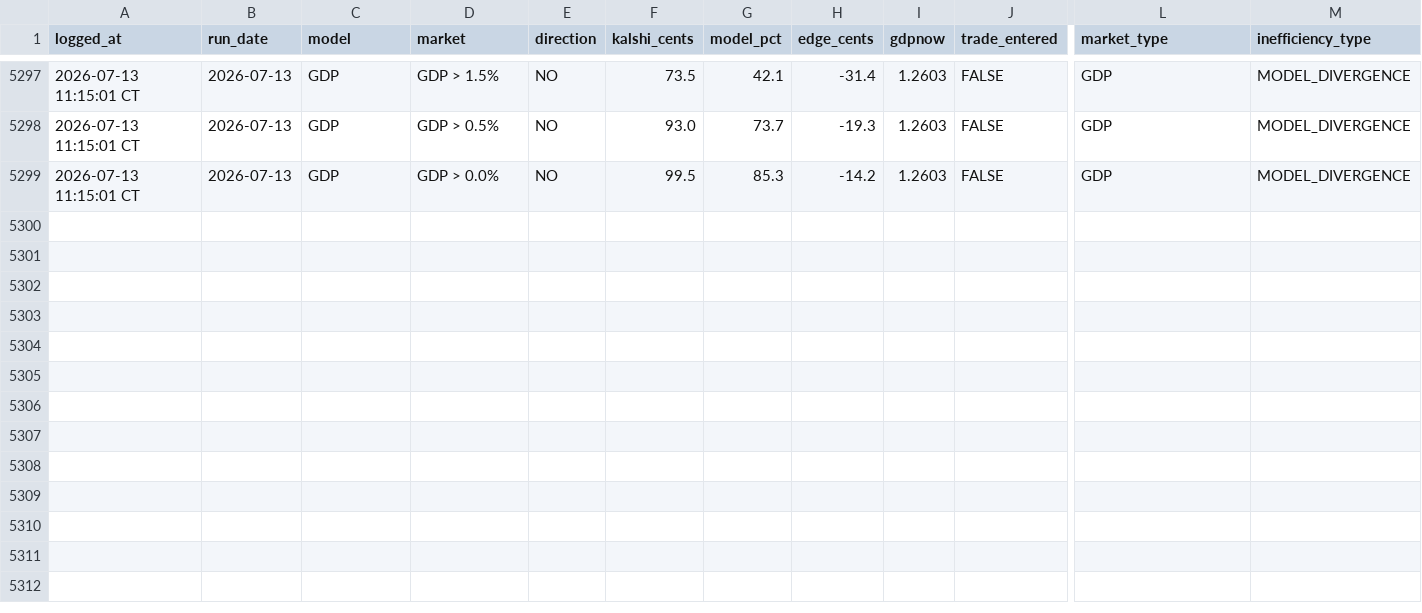
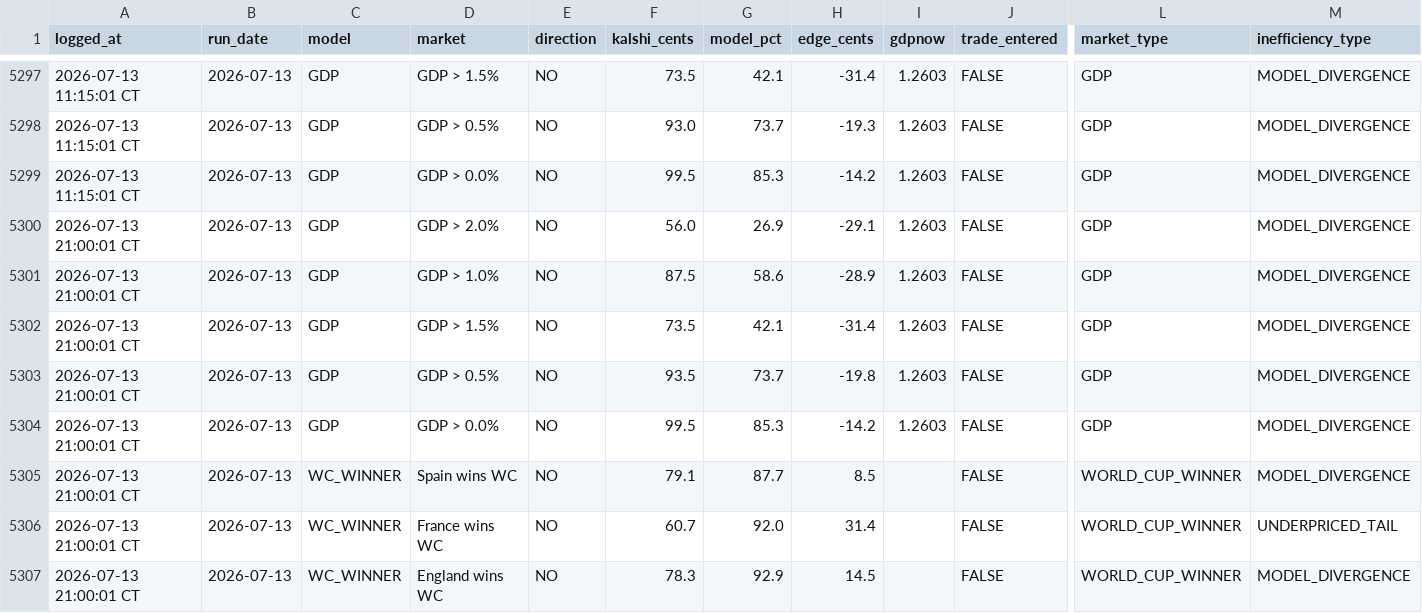
Before and after one commit to logain1964/KalshiBot-Dashboard, a CSV file: signals_log.csv, drawn as a sheet; only a part is shown, gaps mark what is left out; rows hold the shown columns only; the diff names each change by its address in the sheet, - before the commit and + after, or states it on an @@ line.

```diff
--- a/signals_log.csv
+++ b/signals_log.csv
+row 5300: 2026-07-13 21:00:01 CT | 2026-07-13 | GDP | GDP > 2.0% | NO | 56.0 | 26.9 | -29.1 | 1.2603 | FALSE | GDP | MODEL_DIVERGENCE
+row 5301: 2026-07-13 21:00:01 CT | 2026-07-13 | GDP | GDP > 1.0% | NO | 87.5 | 58.6 | -28.9 | 1.2603 | FALSE | GDP | MODEL_DIVERGENCE
+row 5302: 2026-07-13 21:00:01 CT | 2026-07-13 | GDP | GDP > 1.5% | NO | 73.5 | 42.1 | -31.4 | 1.2603 | FALSE | GDP | MODEL_DIVERGENCE
+row 5303: 2026-07-13 21:00:01 CT | 2026-07-13 | GDP | GDP > 0.5% | NO | 93.5 | 73.7 | -19.8 | 1.2603 | FALSE | GDP | MODEL_DIVERGENCE
+row 5304: 2026-07-13 21:00:01 CT | 2026-07-13 | GDP | GDP > 0.0% | NO | 99.5 | 85.3 | -14.2 | 1.2603 | FALSE | GDP | MODEL_DIVERGENCE
+row 5305: 2026-07-13 21:00:01 CT | 2026-07-13 | WC_WINNER | Spain wins WC | NO | 79.1 | 87.7 | 8.5 |  | FALSE | WORLD_CUP_WINNER | MODEL_DIVERGENCE
+row 5306: 2026-07-13 21:00:01 CT | 2026-07-13 | WC_WINNER | France wins WC | NO | 60.7 | 92.0 | 31.4 |  | FALSE | WORLD_CUP_WINNER | UNDERPRICED_TAIL
+row 5307: 2026-07-13 21:00:01 CT | 2026-07-13 | WC_WINNER | England wins WC | NO | 78.3 | 92.9 | 14.5 |  | FALSE | WORLD_CUP_WINNER | MODEL_DIVERGENCE
```
Also changed, not shown: 4 other files.
